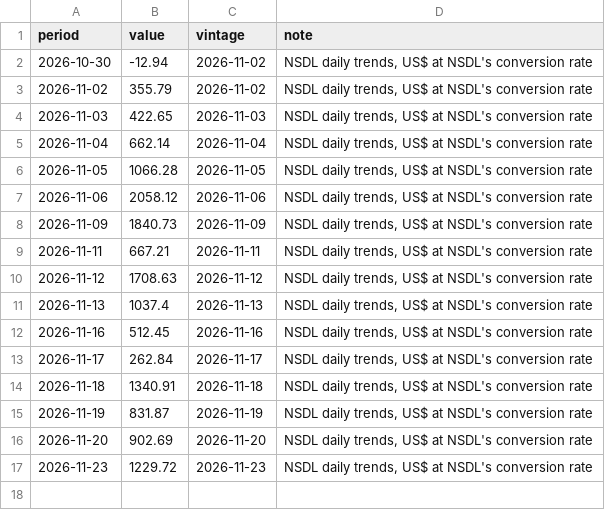
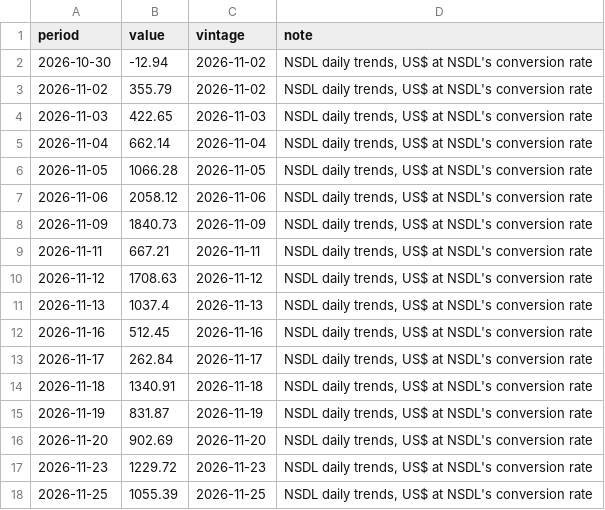
Before and after one commit to indiamacrofinance/indiamacrofinance, a CSV file: data/series/fpi_daily_total_usd.csv, drawn as a sheet.

Commit message:
markets: FPI debt, daily 116.85, FPI equity, daily 872.6, FPI total, daily 1,055, USD/CNY 6.66 (+3 more)
- FPI debt, daily: 116.85 (2026-11-25)
- FPI equity, daily: 872.6 (2026-11-25)
- FPI total, daily: 1,055 (2026-11-25)
- USD/CNY: 6.66 (2026-11-25)
- USD/IDR: 18,310 (2026-11-25)
- USD/INR (market): 92.22 (2026-11-25)
- USD/KRW: 1,343 (2026-11-25)

```diff
--- a/data/series/fpi_daily_total_usd.csv
+++ b/data/series/fpi_daily_total_usd.csv
@@ -17 +17,2 @@ period,value,vintage,note
 2026-11-23,1229.72,2026-11-23,"NSDL daily trends, US$ at NSDL's conversion rate"
+2026-11-25,1055.39,2026-11-25,"NSDL daily trends, US$ at NSDL's conversion rate"
```
Also changed, not shown: data/revisions/usdcny_close.csv, data/series/fpi_daily_debt_usd.csv, 35 other files.
